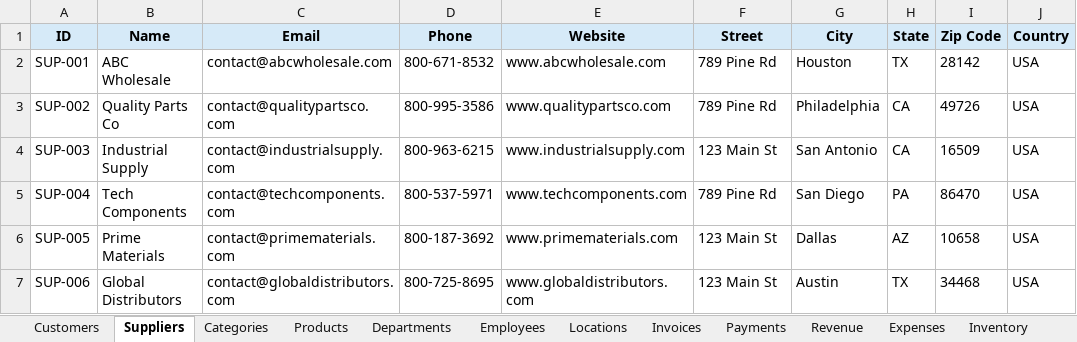
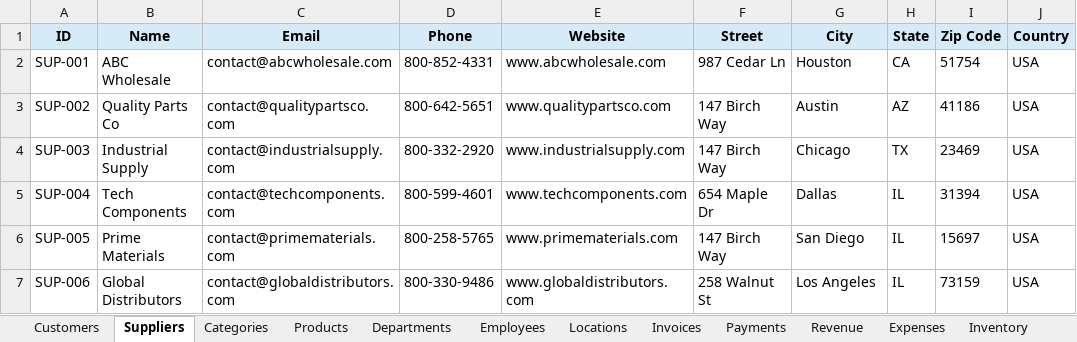
Before and after one commit to ArgoRobots/Argo-Books-Avalonia, an Excel workbook: SampleCompanyData.xlsx, sheet Suppliers, drawn as a sheet; only a part is shown; values as stored, in another font and other column widths than the file's, no borders; the diff covers the shown part only; the diff names each change by its address in the sheet, - before the commit and + after, or states it on an @@ line.

```diff
--- a/SampleCompanyData.xlsx (sheet Suppliers)
+++ b/SampleCompanyData.xlsx (sheet Suppliers)
-D2 (Phone): 800-671-8532
+D2 (Phone): 800-852-4331
-F2 (Street): 789 Pine Rd
+F2 (Street): 987 Cedar Ln
-H2 (State): TX
+H2 (State): CA
-I2 (Zip Code): 28142
+I2 (Zip Code): 51754
-D3 (Phone): 800-995-3586
+D3 (Phone): 800-642-5651
-F3 (Street): 789 Pine Rd
+F3 (Street): 147 Birch Way
-G3 (City): Philadelphia
+G3 (City): Austin
-H3 (State): CA
+H3 (State): AZ
-I3 (Zip Code): 49726
+I3 (Zip Code): 41186
-D4 (Phone): 800-963-6215
+D4 (Phone): 800-332-2920
-F4 (Street): 123 Main St
+F4 (Street): 147 Birch Way
-G4 (City): San Antonio
+G4 (City): Chicago
-H4 (State): CA
+H4 (State): TX
-I4 (Zip Code): 16509
+I4 (Zip Code): 23469
-D5 (Phone): 800-537-5971
+D5 (Phone): 800-599-4601
-F5 (Street): 789 Pine Rd
+F5 (Street): 654 Maple Dr
-G5 (City): San Diego
+G5 (City): Dallas
-H5 (State): PA
+H5 (State): IL
-I5 (Zip Code): 86470
+I5 (Zip Code): 31394
-D6 (Phone): 800-187-3692
+D6 (Phone): 800-258-5765
-F6 (Street): 123 Main St
+F6 (Street): 147 Birch Way
-G6 (City): Dallas
+G6 (City): San Diego
-H6 (State): AZ
+H6 (State): IL
-I6 (Zip Code): 10658
+I6 (Zip Code): 15697
-D7 (Phone): 800-725-8695
+D7 (Phone): 800-330-9486
-F7 (Street): 123 Main St
+F7 (Street): 258 Walnut St
-G7 (City): Austin
+G7 (City): Los Angeles
-H7 (State): TX
+H7 (State): IL
-I7 (Zip Code): 34468
+I7 (Zip Code): 73159
```
Also changed, not shown: 19 edited cells elsewhere in this sheet, sheet Revenue, sheet Expenses, sheet Invoices, sheet Customers, sheet Payments, sheet Employees, 5 more sheets, 2 other files.
